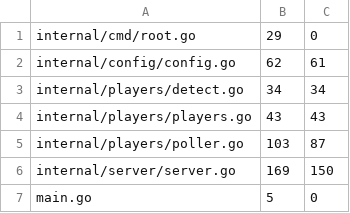
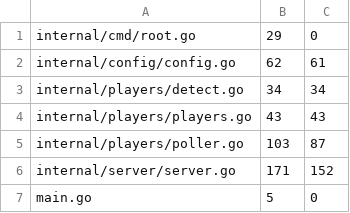
Before and after one commit to SRS-Hosting/path-map, a TSV file: .github/coverage-baseline.tsv, drawn as a sheet.

```diff
--- a/.github/coverage-baseline.tsv
+++ b/.github/coverage-baseline.tsv
@@ -5,3 +5,3 @@ internal/players/players.go	43	43
 internal/players/poller.go	103	87
-internal/server/server.go	169	150
+internal/server/server.go	171	152
 main.go	5	0
```
